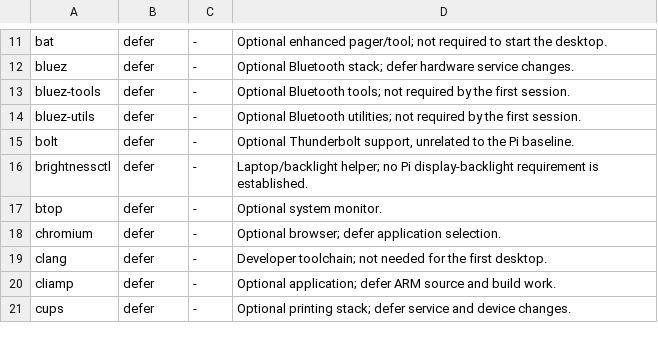
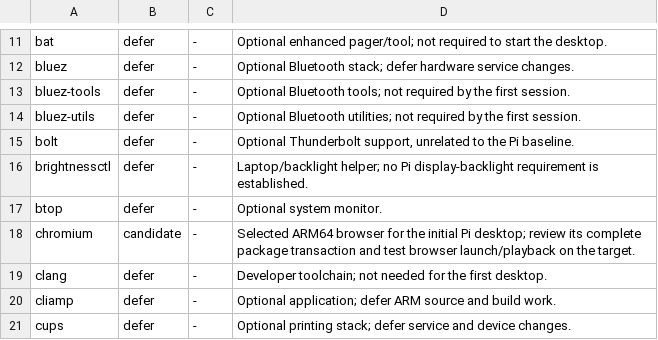
Before and after one commit to sam-bee/omarchy-raspberrypi, a TSV file: install/arm64/packages.tsv, drawn as a sheet; only a part is shown, gaps mark what is left out.

Commit message:
To enable Pi browsing, add the Chromium desktop profile

```diff
--- a/install/arm64/packages.tsv
+++ b/install/arm64/packages.tsv
@@ -17,3 +17,3 @@ brightnessctl	defer	-	Laptop/backlight helper; no Pi display-backlight requireme
 btop	defer	-	Optional system monitor.
-chromium	defer	-	Optional browser; defer application selection.
+chromium	candidate	-	Selected ARM64 browser for the initial Pi desktop; review its complete package transaction and test browser launch/playback on the target.
 clang	defer	-	Developer toolchain; not needed for the first desktop.
```
Also changed, not shown: install/arm64/packages-extra.tsv, 10 other files.
